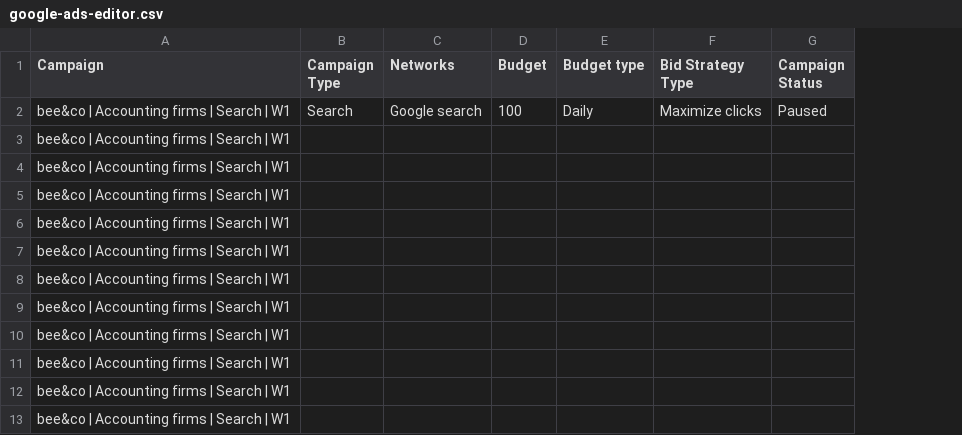
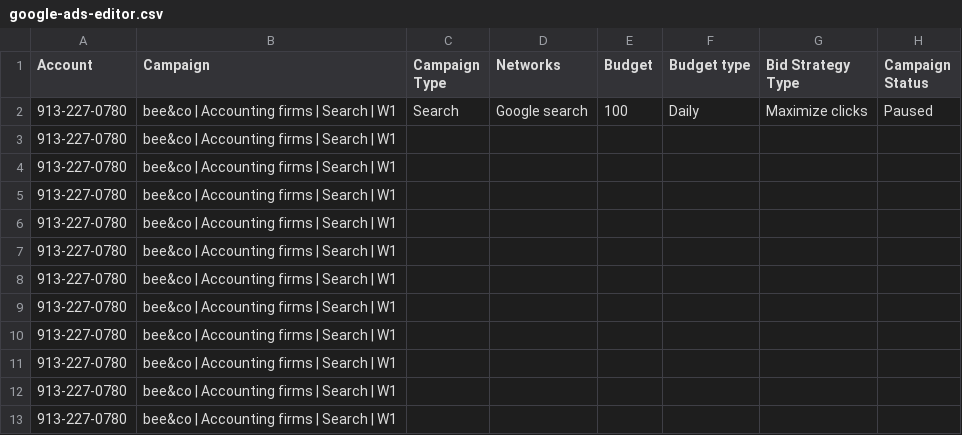
Before and after one commit to eranachum-commits/nachum.ai, a CSV file: marketing/ads/google-ads-editor.csv, drawn as a sheet; only a part is shown; the diff names each change by its address in the sheet, - before the commit and + after, or states it on an @@ line.

```diff
--- a/marketing/ads/google-ads-editor.csv
+++ b/marketing/ads/google-ads-editor.csv
+column A (Account), rows 2-13: all 913-227-0780
```
Also changed, not shown: 1 other file.
